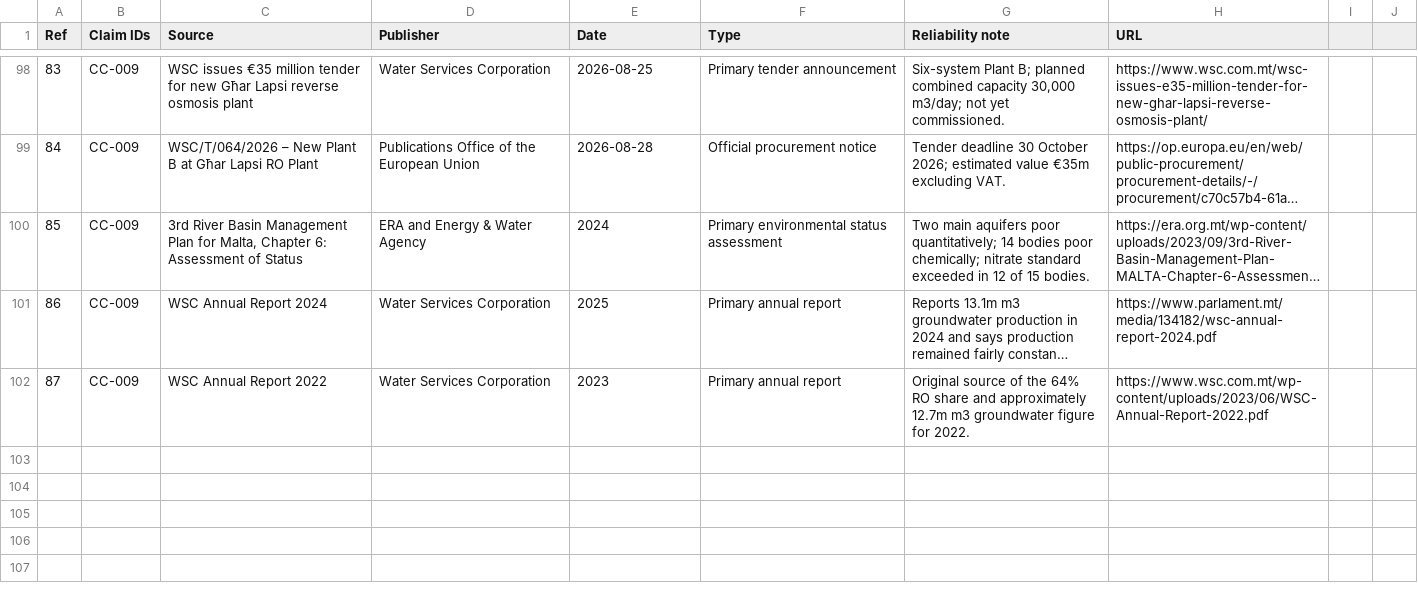
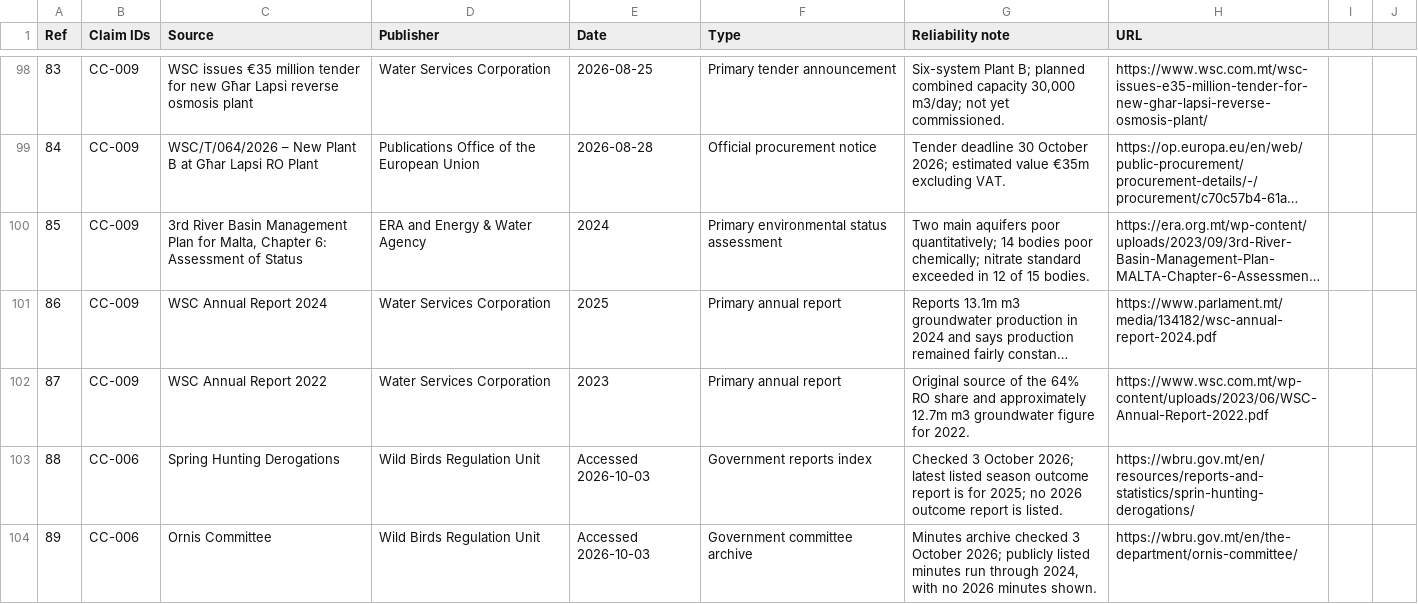
Before and after one commit to leandergrech/Mizien, a CSV file: data/sources.csv, drawn as a sheet; only a part is shown, gaps mark what is left out; long unchanged cells end in ….

```diff
--- a/data/sources.csv
+++ b/data/sources.csv
@@ -102 +102,3 @@ Ref,Claim IDs,Source,Publisher,Date,Type,Reliability note,URL
 87,CC-009,WSC Annual Report 2022,Water Services Corporation,2023,Primary annual report,Original source of the 64% RO share and approximately 12.7m m3 groundwater figure for 2022.,https://www.wsc.com.mt/wp-content/uploads/2023/06/WSC-Annual-Report-2022.pdf
+88,CC-006,Spring Hunting Derogations,Wild Birds Regulation Unit,Accessed 2026-10-03,Government reports index,"Checked 3 October 2026; latest listed season outcome report is for 2025; no 2026 outcome report is listed.",https://wbru.gov.mt/en/resources/reports-and-statistics/sprin-hunting-derogations/
+89,CC-006,Ornis Committee,Wild Birds Regulation Unit,Accessed 2026-10-03,Government committee archive,"Minutes archive checked 3 October 2026; publicly listed minutes run through 2024, with no 2026 minutes shown.",https://wbru.gov.mt/en/the-department/ornis-committee/
```
Also changed, not shown: archive/manifest.csv, 15 other files.
